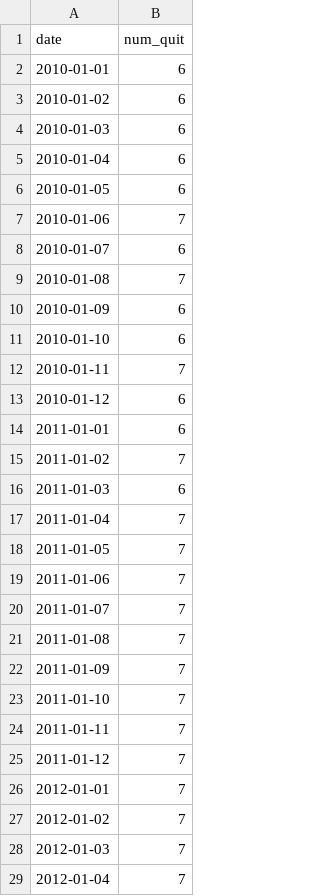
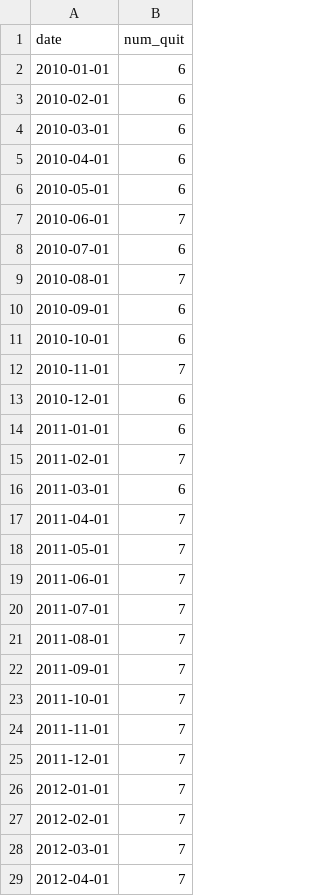
Before and after one commit to Sam-Tracey/DATA-REPRESENTATION-COURSEWORK, a CSV file: data-representation-project/local_quits.csv, drawn as a sheet; only a part is shown; the diff covers the shown part only.

```diff
--- a/data-representation-project/local_quits.csv
+++ b/data-representation-project/local_quits.csv
@@ -2,28 +2,28 @@
 2010-01-01,6
-2010-01-02,6
-2010-01-03,6
-2010-01-04,6
-2010-01-05,6
-2010-01-06,7
-2010-01-07,6
-2010-01-08,7
-2010-01-09,6
-2010-01-10,6
-2010-01-11,7
-2010-01-12,6
+2010-02-01,6
+2010-03-01,6
+2010-04-01,6
+2010-05-01,6
+2010-06-01,7
+2010-07-01,6
+2010-08-01,7
+2010-09-01,6
+2010-10-01,6
+2010-11-01,7
+2010-12-01,6
 2011-01-01,6
-2011-01-02,7
-2011-01-03,6
-2011-01-04,7
-2011-01-05,7
-2011-01-06,7
-2011-01-07,7
-2011-01-08,7
-2011-01-09,7
-2011-01-10,7
-2011-01-11,7
-2011-01-12,7
+2011-02-01,7
+2011-03-01,6
+2011-04-01,7
+2011-05-01,7
+2011-06-01,7
+2011-07-01,7
+2011-08-01,7
+2011-09-01,7
+2011-10-01,7
+2011-11-01,7
+2011-12-01,7
 2012-01-01,7
-2012-01-02,7
-2012-01-03,7
-2012-01-04,7
+2012-02-01,7
+2012-03-01,7
+2012-04-01,7
```
Also changed, not shown: 116 edited cells elsewhere in this file, 21 other files.
